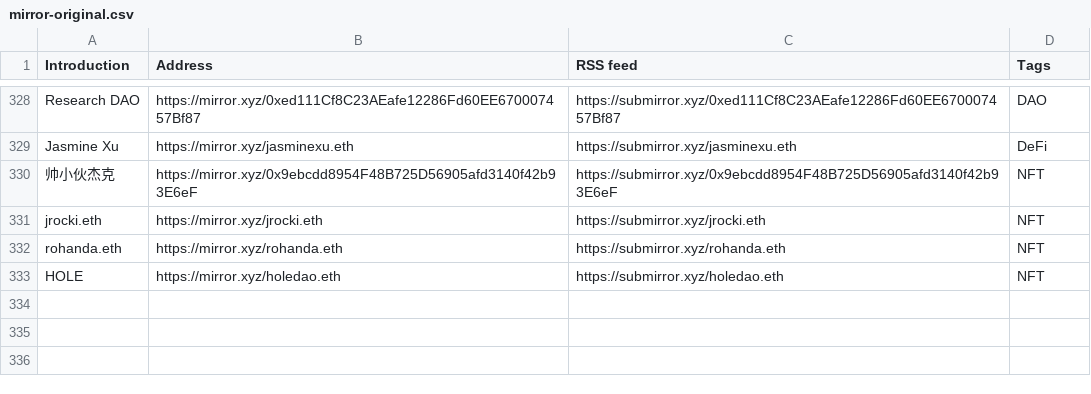
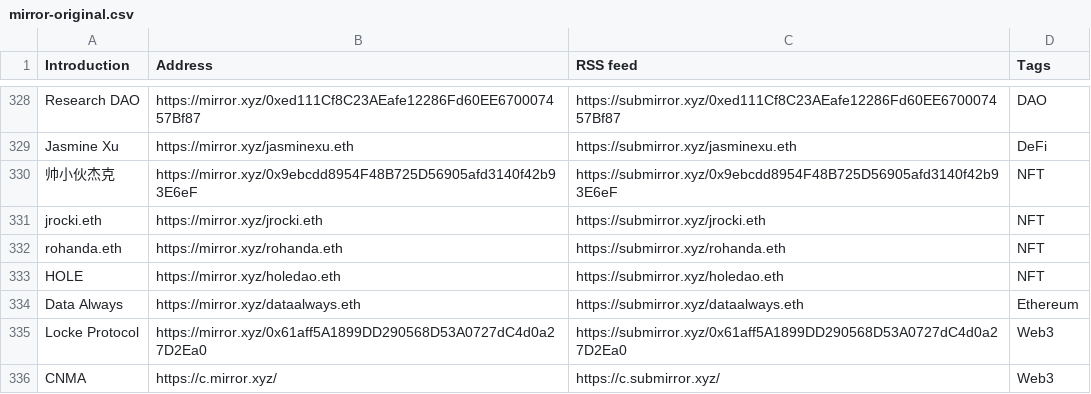
Before and after one commit to dbarobin/awesome-mirror, a CSV file: mirror-original.csv, drawn as a sheet; only a part is shown, gaps mark what is left out; the diff names each change by its address in the sheet, - before the commit and + after, or states it on an @@ line.

```diff
--- a/mirror-original.csv
+++ b/mirror-original.csv
+row 334: Data Always | https://mirror.xyz/dataalways.eth | https://submirror.xyz/dataalways.eth | Ethereum
+row 335: Locke Protocol | https://mirror.xyz/0x61aff5A1899DD290568D53A0727dC4d0a27D2Ea0 | https://submirror.xyz/0x61aff5A1899DD290568D53A0727dC4d0a27D2Ea0 | Web3
+row 336: CNMA | https://c.mirror.xyz/ | https://c.submirror.xyz/ | Web3
```
Also changed, not shown: mirror-original-langs.csv.
